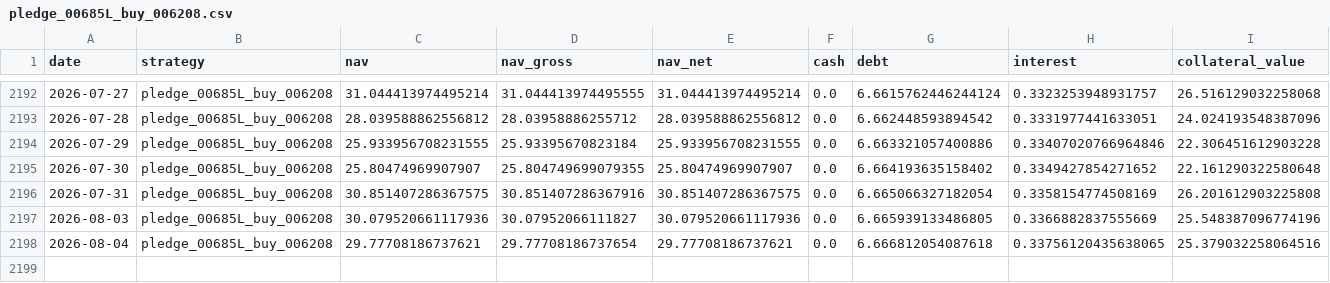
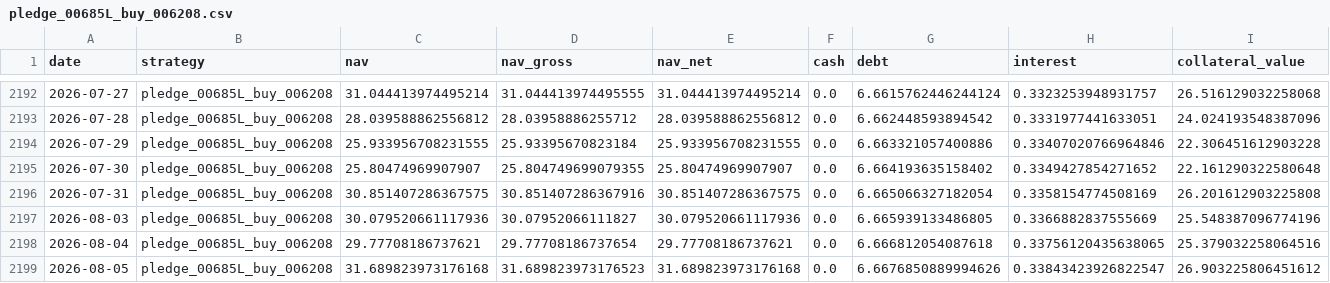
Before and after one commit to hanjhou2000716/prstk-taiwan-etf-research, a CSV file: site/data/backtests/pledge_00685L_buy_006208.csv, drawn as a sheet; only a part is shown, gaps mark what is left out; rows hold the shown columns only; the diff names each change by its address in the sheet, - before the commit and + after, or states it on an @@ line.

```diff
--- a/site/data/backtests/pledge_00685L_buy_006208.csv
+++ b/site/data/backtests/pledge_00685L_buy_006208.csv
+row 2199: 2026-08-05 | pledge_00685L_buy_006208 | 31.689823973176168 | 31.689823973176523 | 31.689823973176168 | 0.0 | 6.6676850889994626 | 0.33843423926822547 | 26.903225806451612
```
Also changed, not shown: site/data/backtests/fixed_beta_50_cash_50_00685L.csv, site/data/backtests/pledge_006208_dynamic.csv, 14 other files.
